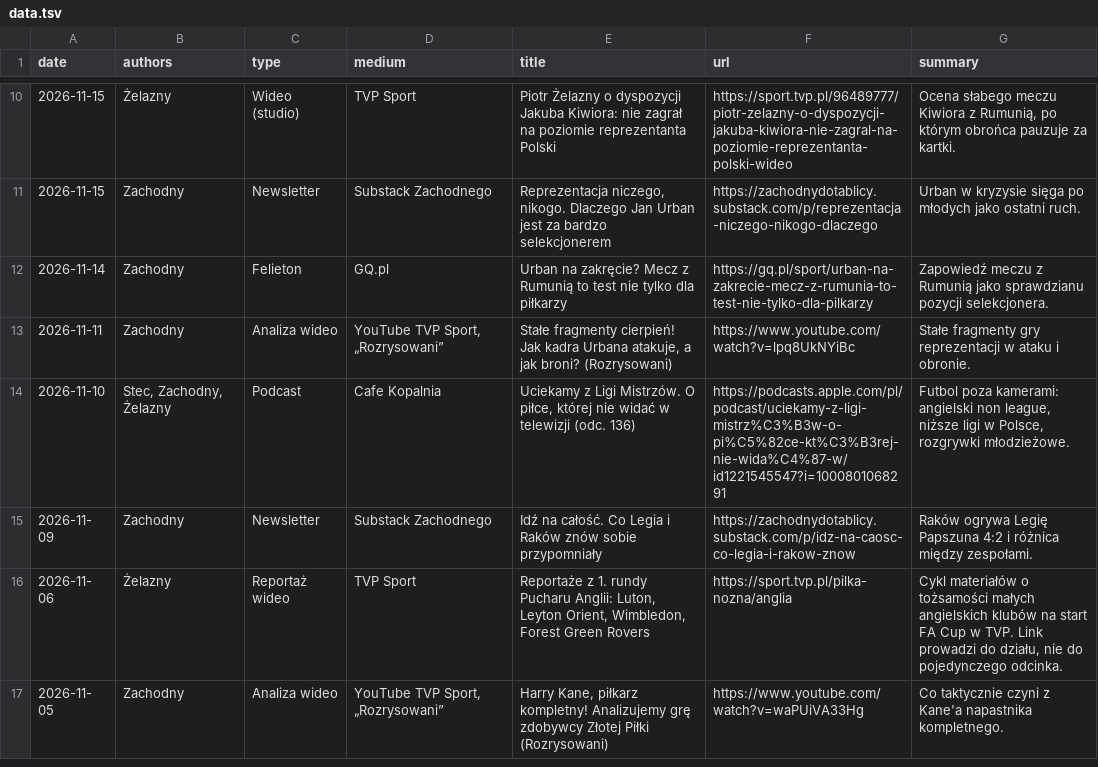
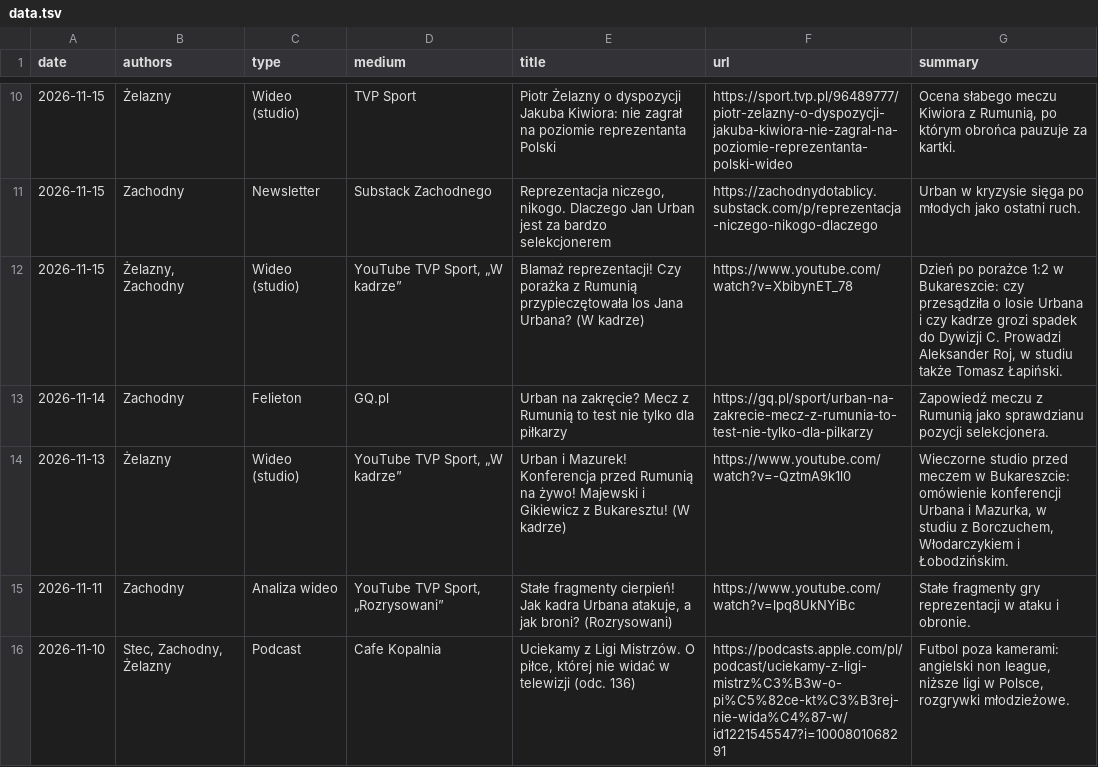
Before and after one commit to trzyglosyofutbolu/trzyglosyofutbolu.github.io, a TSV file: data.tsv, drawn as a sheet; only a part is shown, gaps mark what is left out; the shorter side is filled out with more unchanged rows; the diff names each change by its address in the sheet, - before the commit and + after, or states it on an @@ line.

Commit message:
Nowe pozycje: 2026-11-22
Dwa odcinki „W kadrze” (13.11 i 15.11) z udziałem Żelaznego i Zachodnego.

```diff
--- a/data.tsv
+++ b/data.tsv
+row 12: 2026-11-15 | Żelazny, Zachodny | Wideo (studio) | YouTube TVP Sport, „W kadrze” | Blamaż reprezentacji! Czy porażka z Rumunią przypieczętowała los Jana Urbana? (W kadrze) | https://www.youtube.com/watch?v=XbibynET_78 | Dzień po porażce 1:2 w Bukareszcie: czy przesądziła o losie Urbana i czy kadrze grozi spadek do Dywizji C. Prowadzi Aleksander Roj, w studiu także Tomasz Łapiński.
+row 14: 2026-11-13 | Żelazny | Wideo (studio) | YouTube TVP Sport, „W kadrze” | Urban i Mazurek! Konferencja przed Rumunią na żywo! Majewski i Gikiewicz z Bukaresztu! (W kadrze) | https://www.youtube.com/watch?v=-QztmA9k1l0 | Wieczorne studio przed meczem w Bukareszcie: omówienie konferencji Urbana i Mazurka, w studiu z Borczuchem, Włodarczykiem i Łobodzińskim.
```
